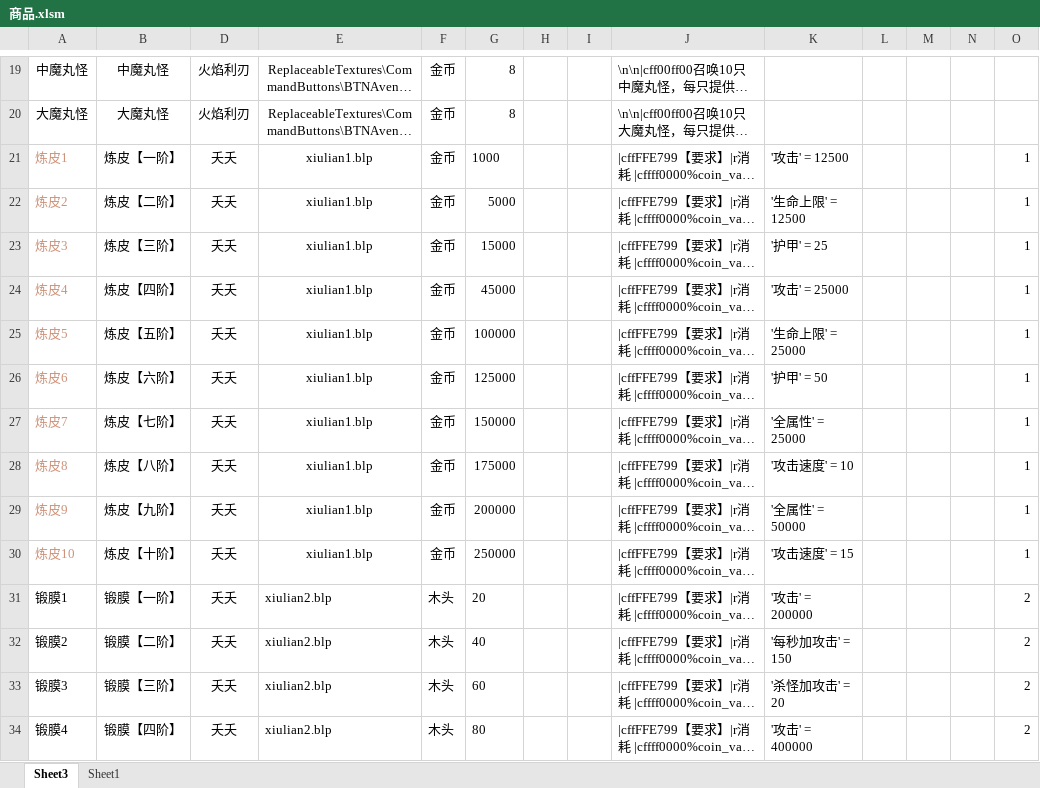
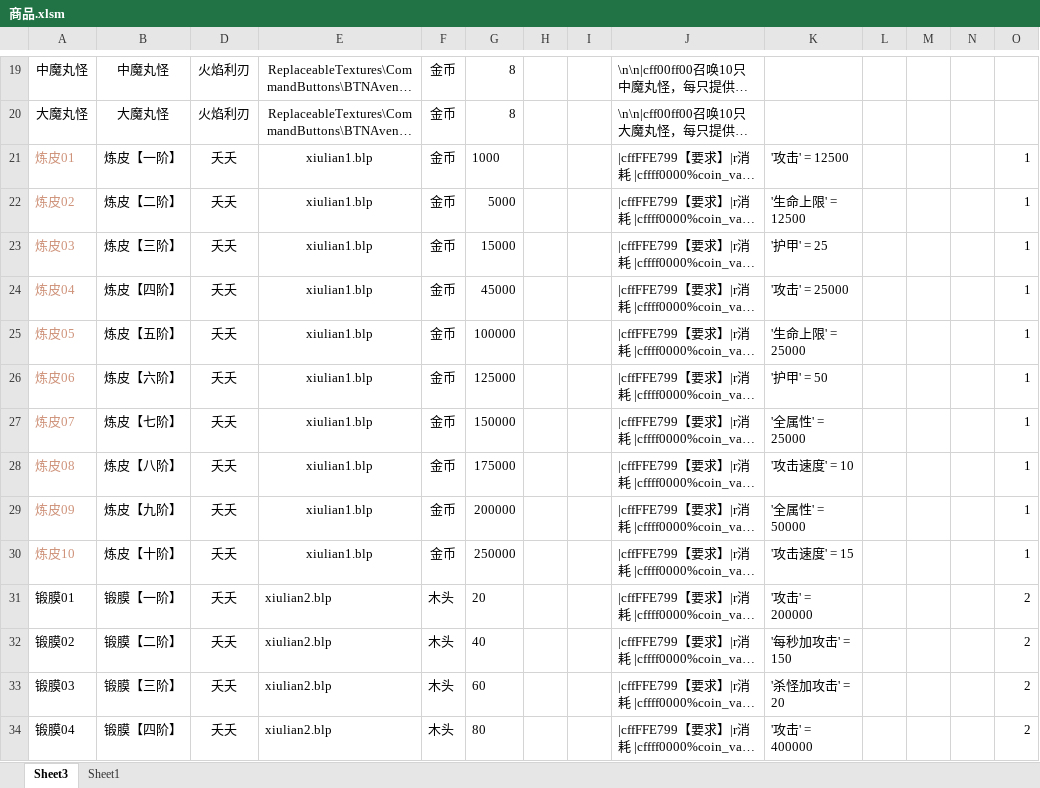
Before and after one commit to jeffworkflow/muban_defence2, an Excel workbook: map/table/商品.xlsm, sheet Sheet3, drawn as a sheet; only a part is shown, gaps mark what is left out; long unchanged cells end in …; values as stored, in another font and other column widths than the file's, no borders; charts and pictures and conditional formats not drawn; the diff covers the shown part only; the diff names each change by its address in the sheet, - before the commit and + after, or states it on an @@ line.

```diff
--- a/map/table/商品.xlsm (sheet Sheet3)
+++ b/map/table/商品.xlsm (sheet Sheet3)
-A21: 炼皮1
+A21: 炼皮01
-A22: 炼皮2
+A22: 炼皮02
-A23: 炼皮3
+A23: 炼皮03
-A24: 炼皮4
+A24: 炼皮04
-A25: 炼皮5
+A25: 炼皮05
-A26: 炼皮6
+A26: 炼皮06
-A27: 炼皮7
+A27: 炼皮07
-A28: 炼皮8
+A28: 炼皮08
-A29: 炼皮9
+A29: 炼皮09
-A31: 锻膜1
+A31: 锻膜01
-A32: 锻膜2
+A32: 锻膜02
-A33: 锻膜3
+A33: 锻膜03
-A34: 锻膜4
+A34: 锻膜04
```
Also changed, not shown: 77 edited cells elsewhere in this sheet, map/table/单位物编生成-.xlsm, 6 other files.
